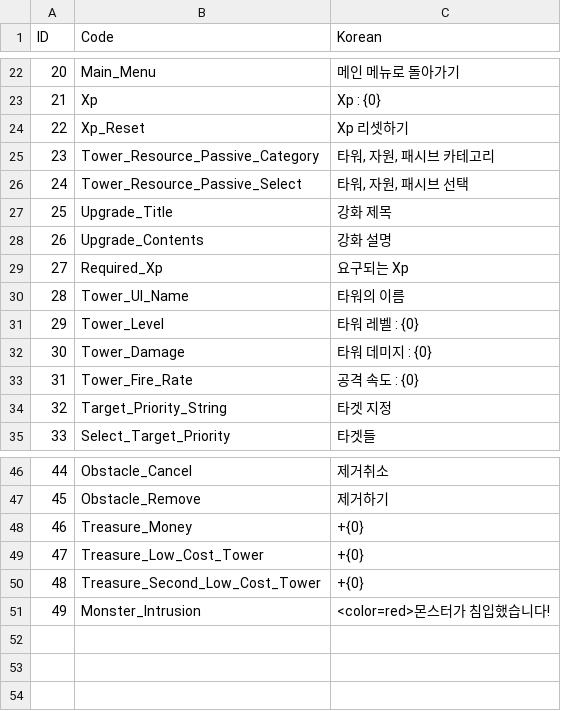
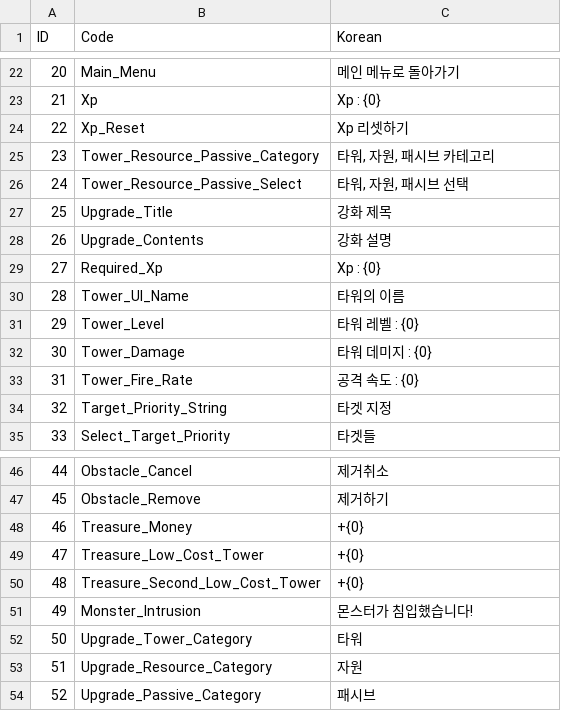
Before and after one commit to ChoWook/PlumTowerDefecne, a CSV file: PlumTowerDefence/Assets/Resources/CSVs/StringUI.CSV, drawn as a sheet; only a part is shown, gaps mark what is left out; the diff names each change by its address in the sheet, - before the commit and + after, or states it on an @@ line.

```diff
--- a/PlumTowerDefence/Assets/Resources/CSVs/StringUI.CSV
+++ b/PlumTowerDefence/Assets/Resources/CSVs/StringUI.CSV
-C29 (Korean): 요구되는 Xp
+C29 (Korean): Xp : {0}
-C51 (Korean): <color=red>몬스터가 침입했습니다!
+C51 (Korean): 몬스터가 침입했습니다!
+row 52: 50 | Upgrade_Tower_Category | 타워
+row 53: 51 | Upgrade_Resource_Category | 자원
+row 54: 52 | Upgrade_Passive_Category | 패시브
```
Also changed, not shown: 27 other files.
